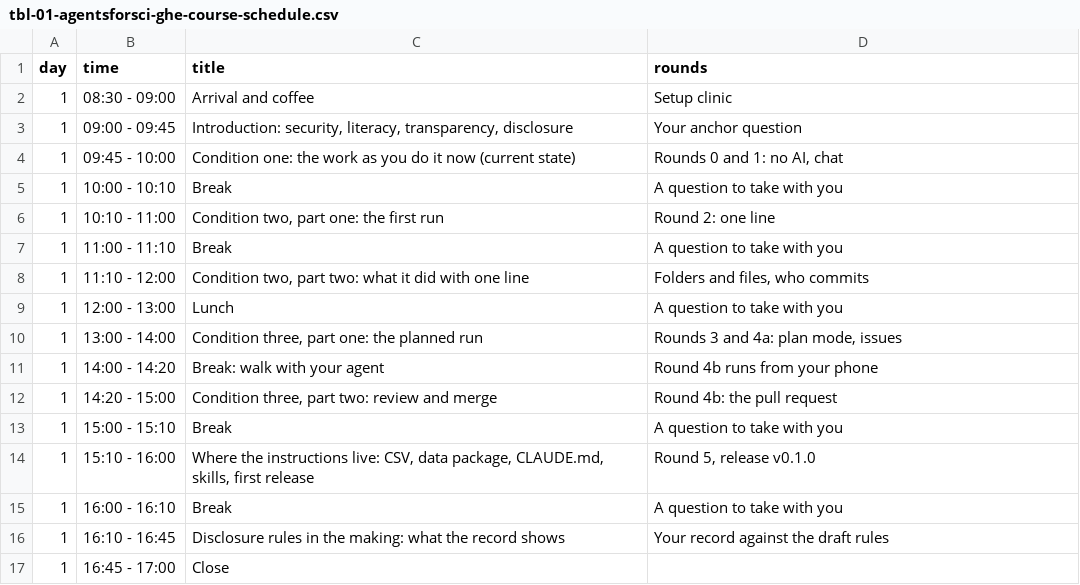
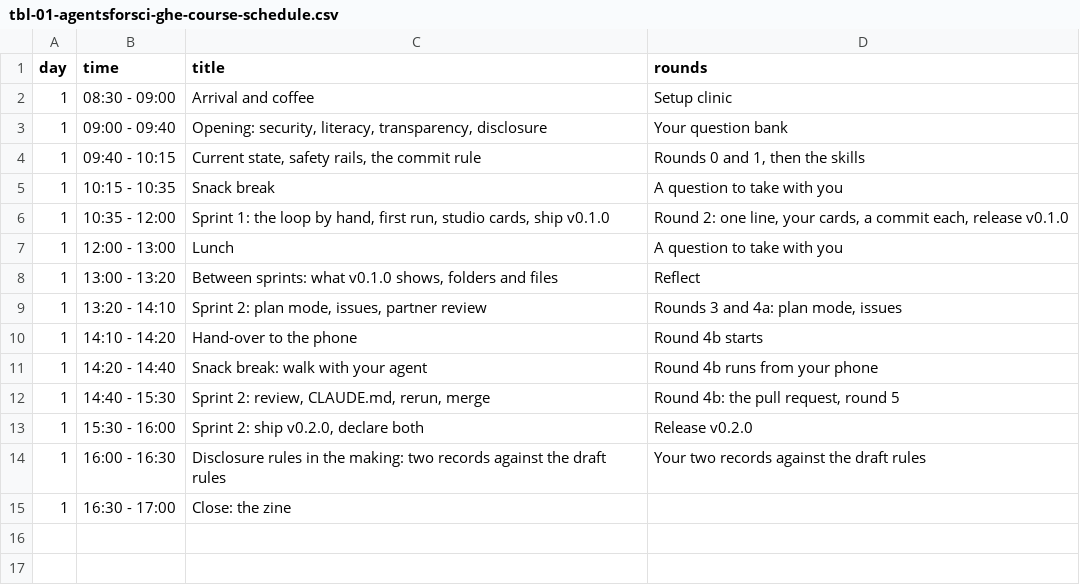
Before and after one commit to agentsforsci-ghe/website, a CSV file: data/tbl-01-agentsforsci-ghe-course-schedule.csv, drawn as a sheet.

```diff
--- a/data/tbl-01-agentsforsci-ghe-course-schedule.csv
+++ b/data/tbl-01-agentsforsci-ghe-course-schedule.csv
@@ -2,16 +2,14 @@ day,time,title,rounds
 1,08:30 - 09:00,Arrival and coffee,Setup clinic
-1,09:00 - 09:45,"Introduction: security, literacy, transparency, disclosure",Your anchor question
-1,09:45 - 10:00,"Condition one: the work as you do it now (current state)","Rounds 0 and 1: no AI, chat"
-1,10:00 - 10:10,Break,A question to take with you
-1,10:10 - 11:00,"Condition two, part one: the first run",Round 2: one line
-1,11:00 - 11:10,Break,A question to take with you
-1,11:10 - 12:00,"Condition two, part two: what it did with one line","Folders and files, who commits"
+1,09:00 - 09:40,"Opening: security, literacy, transparency, disclosure",Your question bank
+1,09:40 - 10:15,"Current state, safety rails, the commit rule","Rounds 0 and 1, then the skills"
+1,10:15 - 10:35,Snack break,A question to take with you
+1,10:35 - 12:00,"Sprint 1: the loop by hand, first run, studio cards, ship v0.1.0","Round 2: one line, your cards, a commit each, release v0.1.0"
 1,12:00 - 13:00,Lunch,A question to take with you
-1,13:00 - 14:00,"Condition three, part one: the planned run","Rounds 3 and 4a: plan mode, issues"
-1,14:00 - 14:20,Break: walk with your agent,Round 4b runs from your phone
-1,14:20 - 15:00,"Condition three, part two: review and merge",Round 4b: the pull request
-1,15:00 - 15:10,Break,A question to take with you
-1,15:10 - 16:00,"Where the instructions live: CSV, data package, CLAUDE.md, skills, first release","Round 5, release v0.1.0"
-1,16:00 - 16:10,Break,A question to take with you
-1,16:10 - 16:45,"Disclosure rules in the making: what the record shows",Your record against the draft rules
-1,16:45 - 17:00,Close,
+1,13:00 - 13:20,"Between sprints: what v0.1.0 shows, folders and files",Reflect
+1,13:20 - 14:10,"Sprint 2: plan mode, issues, partner review","Rounds 3 and 4a: plan mode, issues"
+1,14:10 - 14:20,Hand-over to the phone,Round 4b starts
+1,14:20 - 14:40,Snack break: walk with your agent,Round 4b runs from your phone
+1,14:40 - 15:30,"Sprint 2: review, CLAUDE.md, rerun, merge","Round 4b: the pull request, round 5"
+1,15:30 - 16:00,"Sprint 2: ship v0.2.0, declare both",Release v0.2.0
+1,16:00 - 16:30,"Disclosure rules in the making: two records against the draft rules",Your two records against the draft rules
+1,16:30 - 17:00,Close: the zine,
```
Also changed, not shown: 4 other files.
